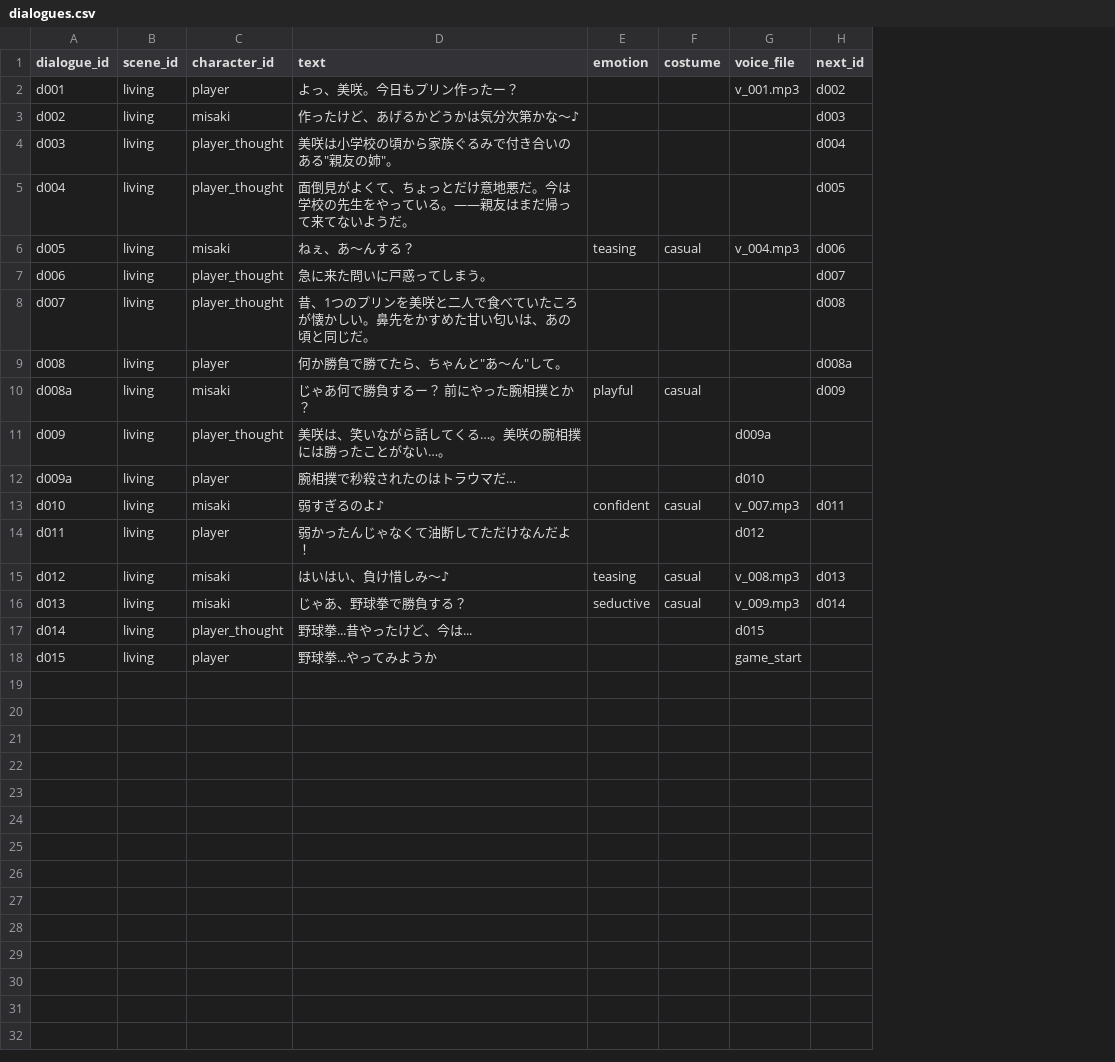
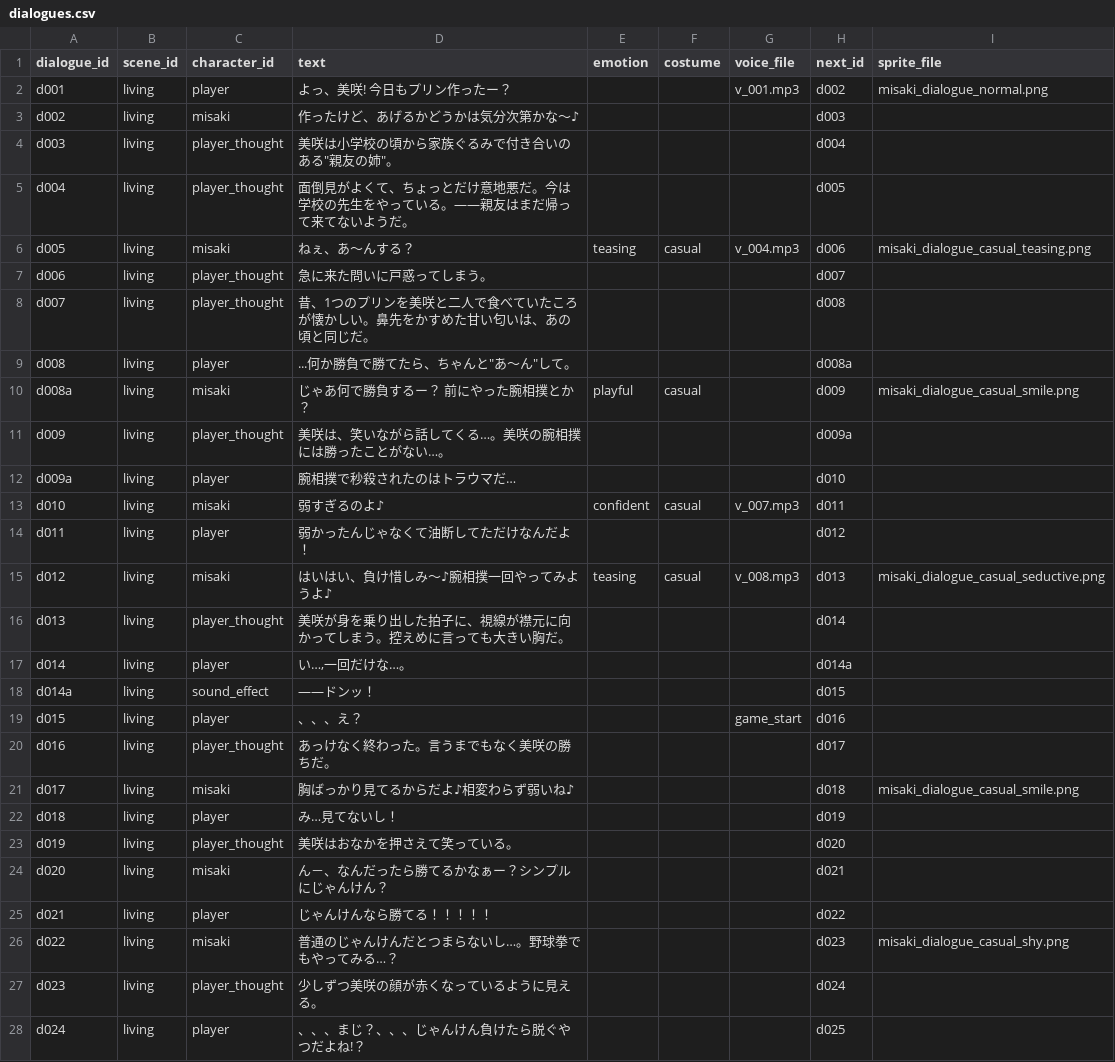
Before and after one commit to ayato-pg/futari-no-himitsu-yakyuken, a CSV file: assets/data/csv/dialogues.csv, drawn as a sheet; only a part is shown; addresses are those after the commit; the diff covers the shown part only; the diff names each change by its address in the sheet, - before the commit and + after, or states it on an @@ line.

```diff
--- a/assets/data/csv/dialogues.csv
+++ b/assets/data/csv/dialogues.csv
+column I (sprite_file), rows 2-15: misaki_dialogue_normal.png |  |  |  | misaki_dialogue_casual_teasing.png |  |  |  | misaki_dialogue_casual_smile.png |  |  |  |  | misaki_dialogue_casual_seductive.png
-D2 (text): よっ、美咲。今日もプリン作ったー？
+D2 (text): よっ、美咲! 今日もプリン作ったー？
-D9 (text): 何か勝負で勝てたら、ちゃんと"あ～ん"して。
+D9 (text): ...何か勝負で勝てたら、ちゃんと"あ～ん"して。
-G11 (voice_file): d009a
+G11 (voice_file): (empty)
-H11 (next_id): (empty)
+H11 (next_id): d009a
-G12 (voice_file): d010
+G12 (voice_file): (empty)
-H12 (next_id): (empty)
+H12 (next_id): d010
-G14 (voice_file): d012
+G14 (voice_file): (empty)
-H14 (next_id): (empty)
+H14 (next_id): d012
-D15 (text): はいはい、負け惜しみ～♪
+D15 (text): はいはい、負け惜しみ～♪腕相撲一回やってみようよ♪
-C16 (character_id): misaki
+C16 (character_id): player_thought
-D16 (text): じゃあ、野球拳で勝負する？
+D16 (text): 美咲が身を乗り出した拍子に、視線が襟元に向かってしまう。控えめに言っても大きい胸だ。
-E16 (emotion): seductive
+E16 (emotion): (empty)
-F16 (costume): casual
+F16 (costume): (empty)
-G16 (voice_file): v_009.mp3
+G16 (voice_file): (empty)
-C17 (character_id): player_thought
+C17 (character_id): player
-D17 (text): 野球拳...昔やったけど、今は...
+D17 (text): い…,一回だけな…。
-G17 (voice_file): d015
+G17 (voice_file): (empty)
-H17 (next_id): (empty)
+H17 (next_id): d014a
+row 18: d014a | living | sound_effect | ――ドンッ！ |  |  |  | d015
-D19 (text): 野球拳...やってみようか
+D19 (text): 、、、え？
-H19 (next_id): (empty)
+H19 (next_id): d016
+row 20: d016 | living | player_thought | あっけなく終わった。言うまでもなく美咲の勝ちだ。 |  |  |  | d017
+row 21: d017 | living | misaki | 胸ばっかり見てるからだよ♪相変わらず弱いね♪ |  |  |  | d018 | misaki_dialogue_casual_smile.png
+row 22: d018 | living | player | み…見てないし！ |  |  |  | d019
+row 23: d019 | living | player_thought | 美咲はおなかを押さえて笑っている。 |  |  |  | d020
+row 24: d020 | living | misaki | ん－、なんだったら勝てるかなぁー？シンプルにじゃんけん？ |  |  |  | d021
+row 25: d021 | living | player | じゃんけんなら勝てる！！！！！ |  |  |  | d022
+row 26: d022 | living | misaki | 普通のじゃんけんだとつまらないし…。野球拳でもやってみる…？ |  |  |  | d023 | misaki_dialogue_casual_shy.png
+row 27: d023 | living | player_thought | 少しずつ美咲の顔が赤くなっているように見える。 |  |  |  | d024
+row 28: d024 | living | player | 、、、まじ？、、、じゃんけん負けたら脱ぐやつだよね!？ |  |  |  | d025
```
Also changed, not shown: 5 added rows elsewhere in this file, 10 other files.
